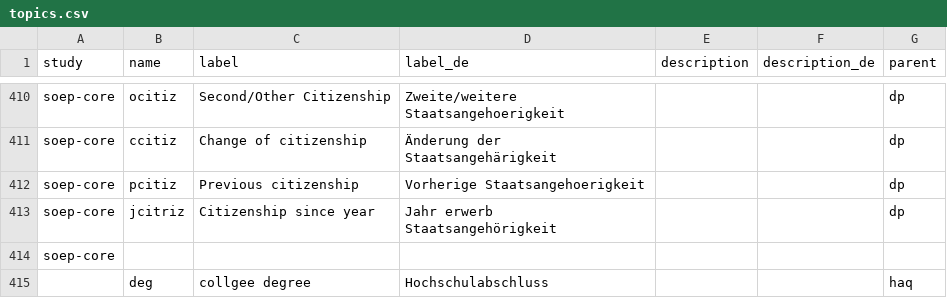
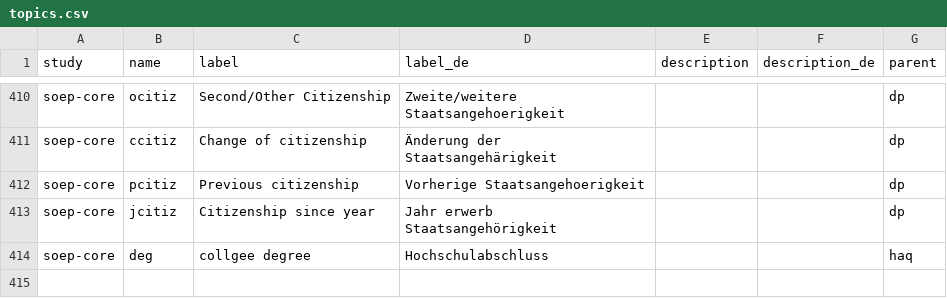
Before and after one commit to paneldata/soep-core, a CSV file: metadata/topics.csv, drawn as a sheet; only a part is shown, gaps mark what is left out.

```diff
--- a/metadata/topics.csv
+++ b/metadata/topics.csv
@@ -412,4 +412,3 @@ soep-core,ccitiz,Change of citizenship,Änderung der Staatsangehärigkeit,,,dp
 soep-core,pcitiz,Previous citizenship,Vorherige Staatsangehoerigkeit,,,dp
-soep-core,jcitriz,Citizenship since year,Jahr erwerb Staatsangehörigkeit,,,dp
-soep-core,,,,,,
-,deg,collgee degree,Hochschulabschluss,,,haq
+soep-core,jcitiz,Citizenship since year,Jahr erwerb Staatsangehörigkeit,,,dp
+soep-core,deg,collgee degree,Hochschulabschluss,,,haq
```
Also changed, not shown: 1 other file.
